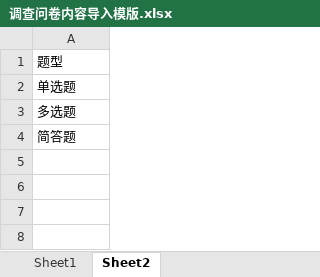
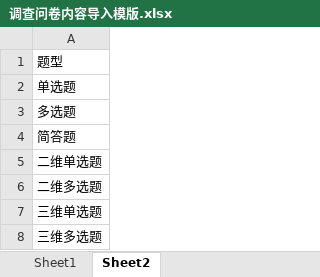
Before and after one commit to xblms/xblms.exam, an Excel workbook: src/XBLMS.Web/wwwroot/sitefiles/assets/uploadtemplates/调查问卷内容导入模版.xlsx, sheet Sheet2, drawn as a sheet; values as stored, in another font and other column widths than the file's, no borders; the diff names each change by its address in the sheet, - before the commit and + after, or states it on an @@ line.

```diff
--- a/src/XBLMS.Web/wwwroot/sitefiles/assets/uploadtemplates/调查问卷内容导入模版.xlsx (sheet Sheet2)
+++ b/src/XBLMS.Web/wwwroot/sitefiles/assets/uploadtemplates/调查问卷内容导入模版.xlsx (sheet Sheet2)
+row 5: 二维单选题
+row 6: 二维多选题
+row 7: 三维单选题
+row 8: 三维多选题
```
Also changed, not shown: sheet Sheet1, 18 other files.
